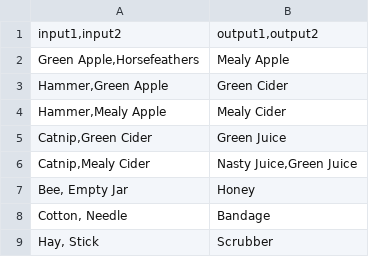
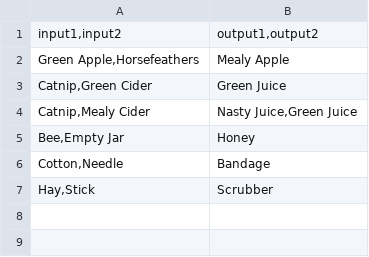
Before and after one commit to WillRIT/gdaps2_2235_team_H, a CSV file: game/MalpracticeMakesPerfect/Recipes.csv, drawn as a sheet.

```diff
--- a/game/MalpracticeMakesPerfect/Recipes.csv
+++ b/game/MalpracticeMakesPerfect/Recipes.csv
@@ -2,8 +2,6 @@ input1,input2|output1,output2
 Green Apple,Horsefeathers|Mealy Apple
-Hammer,Green Apple|Green Cider
-Hammer,Mealy Apple|Mealy Cider
 Catnip,Green Cider|Green Juice
 Catnip,Mealy Cider|Nasty Juice,Green Juice
-Bee, Empty Jar| Honey
-Cotton, Needle| Bandage
-Hay, Stick| Scrubber
+Bee,Empty Jar|Honey
+Cotton,Needle|Bandage
+Hay,Stick|Scrubber
```
Also changed, not shown: game/MalpracticeMakesPerfect/scenarios.csv, 3 other files.
